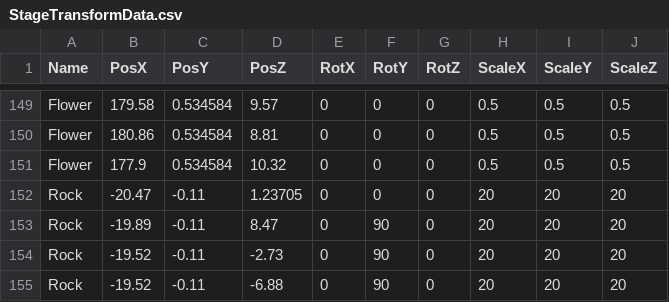
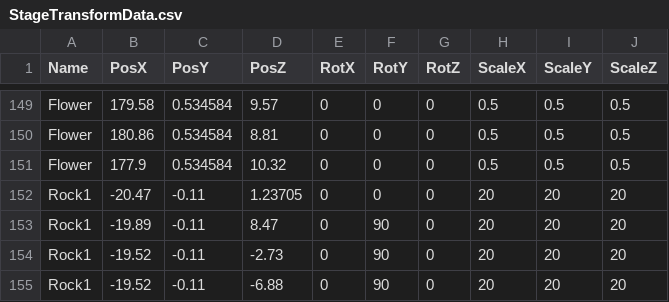
Before and after one commit to lovecap7/Summer2_ChangeCollidable, a CSV file: project/Summer2/Data/CSV/StageTransformData.csv, drawn as a sheet; only a part is shown, gaps mark what is left out.

```diff
--- a/project/Summer2/Data/CSV/StageTransformData.csv
+++ b/project/Summer2/Data/CSV/StageTransformData.csv
@@ -151,5 +151,5 @@ Flower,180.86,0.534584,8.81,0,0,0,0.5,0.5,0.5
 Flower,177.9,0.534584,10.32,0,0,0,0.5,0.5,0.5
-Rock,-20.47,-0.11,1.23705,0,0,0,20,20,20
-Rock,-19.89,-0.11,8.47,0,90,0,20,20,20
-Rock,-19.52,-0.11,-2.73,0,90,0,20,20,20
-Rock,-19.52,-0.11,-6.88,0,90,0,20,20,20
+Rock1,-20.47,-0.11,1.23705,0,0,0,20,20,20
+Rock1,-19.89,-0.11,8.47,0,90,0,20,20,20
+Rock1,-19.52,-0.11,-2.73,0,90,0,20,20,20
+Rock1,-19.52,-0.11,-6.88,0,90,0,20,20,20
```
Also changed, not shown: project/Summer2/Data/CSV/StageCollisionTransformData.csv, 13 other files.
